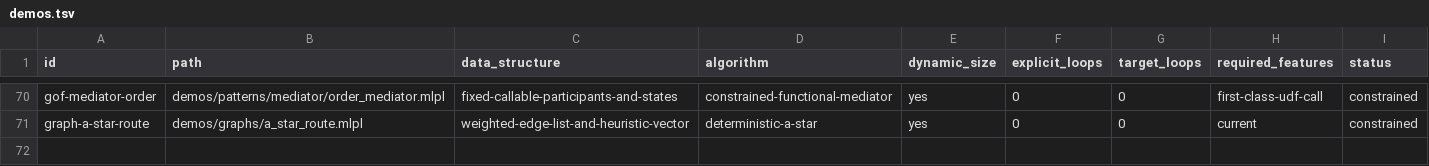
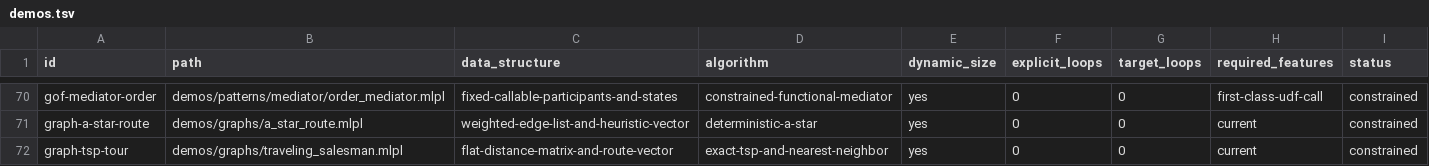
Before and after one commit to sw-ml-study/demo-algorithms, a TSV file: catalog/demos.tsv, drawn as a sheet; only a part is shown, gaps mark what is left out; the diff names each change by its address in the sheet, - before the commit and + after, or states it on an @@ line.

```diff
--- a/catalog/demos.tsv
+++ b/catalog/demos.tsv
+row 72: graph-tsp-tour | demos/graphs/traveling_salesman.mlpl | flat-distance-matrix-and-route-vector | exact-tsp-and-nearest-neighbor | yes | 0 | 0 | current | constrained
```
Also changed, not shown: catalog/tests.tsv, 12 other files.
